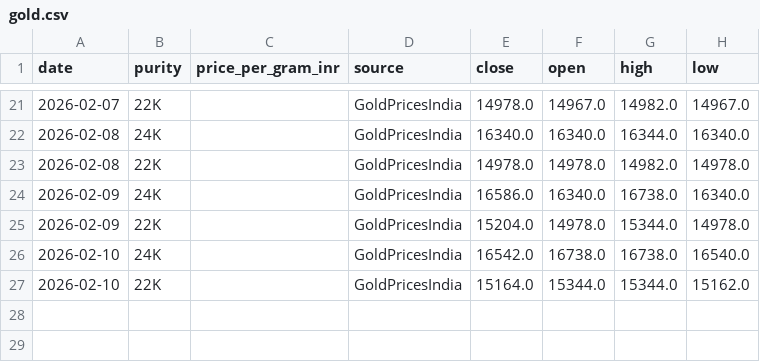
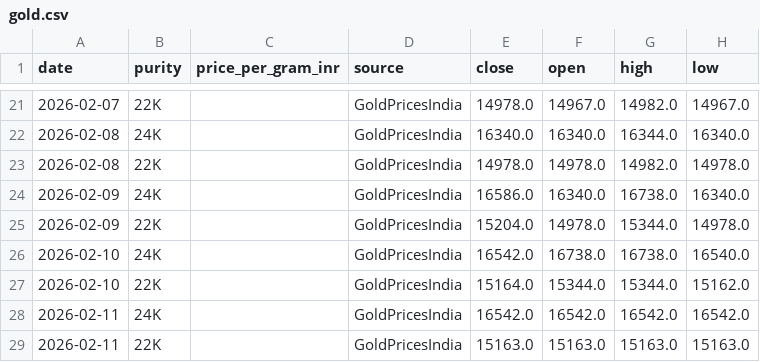
Before and after one commit to yasaswisalagrama/yasaswisalagrama.github.io, a CSV file: data/gold.csv, drawn as a sheet; only a part is shown, gaps mark what is left out; the diff names each change by its address in the sheet, - before the commit and + after, or states it on an @@ line.

```diff
--- a/data/gold.csv
+++ b/data/gold.csv
+row 28: 2026-02-11 | 24K |  | GoldPricesIndia | 16542.0 | 16542.0 | 16542.0 | 16542.0
+row 29: 2026-02-11 | 22K |  | GoldPricesIndia | 15163.0 | 15163.0 | 15163.0 | 15163.0
```
Also changed, not shown: data/hourly/copper_hourly.csv, data/hourly/gold_22k_hourly.csv, 7 other files.
